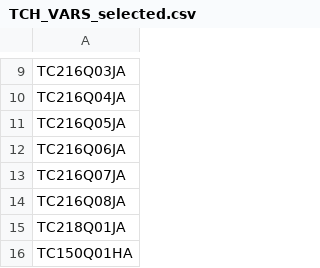
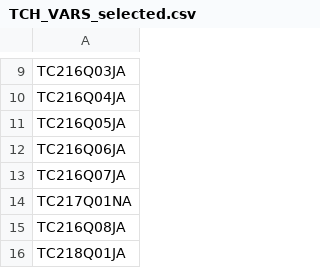
Before and after one commit to codingalzi/pisa, a CSV file: p2022/data/TCH_VARS_selected.csv, drawn as a sheet; only a part is shown, gaps mark what is left out; the shorter side is filled out with more unchanged rows.

```diff
--- a/p2022/data/TCH_VARS_selected.csv
+++ b/p2022/data/TCH_VARS_selected.csv
@@ -13,2 +13,3 @@ TC216Q06JA
 TC216Q07JA
+TC217Q01NA
 TC216Q08JA
```
Also changed, not shown: 1 other file.
